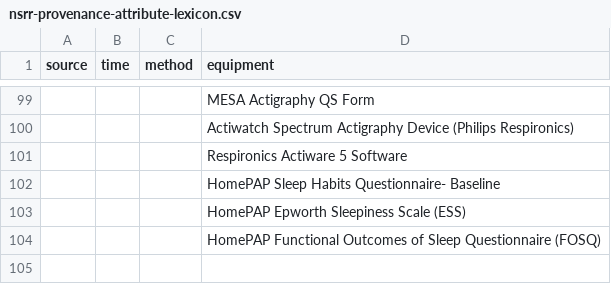
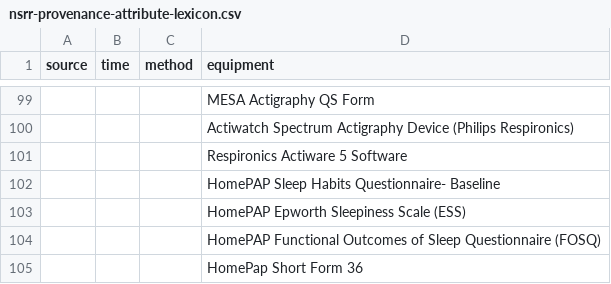
Before and after one commit to licongcui/nsrr-cross-cohort-mapping, a CSV file: mappings/nsrr-provenance-attribute-lexicon.csv, drawn as a sheet; only a part is shown, gaps mark what is left out; the diff names each change by its address in the sheet, - before the commit and + after, or states it on an @@ line.

```diff
--- a/mappings/nsrr-provenance-attribute-lexicon.csv
+++ b/mappings/nsrr-provenance-attribute-lexicon.csv
+row 105:  |  |  | HomePap Short Form 36
```
Also changed, not shown: mappings/nsrr-homepap-mapping.csv.
